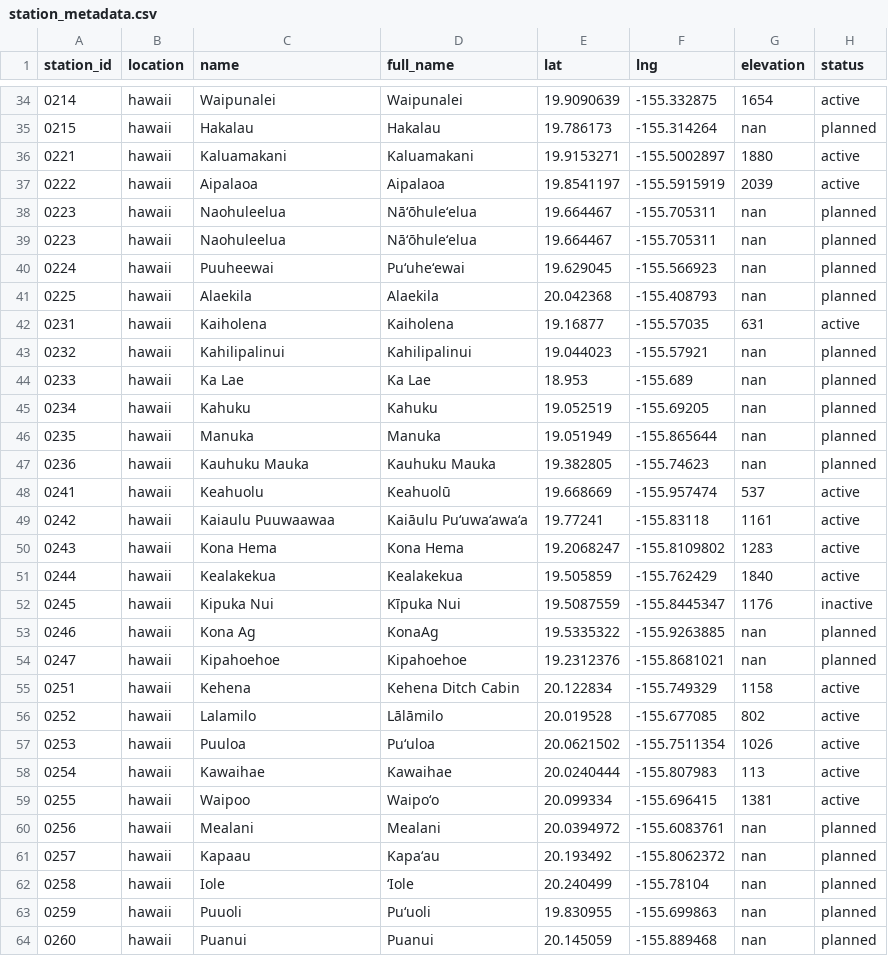
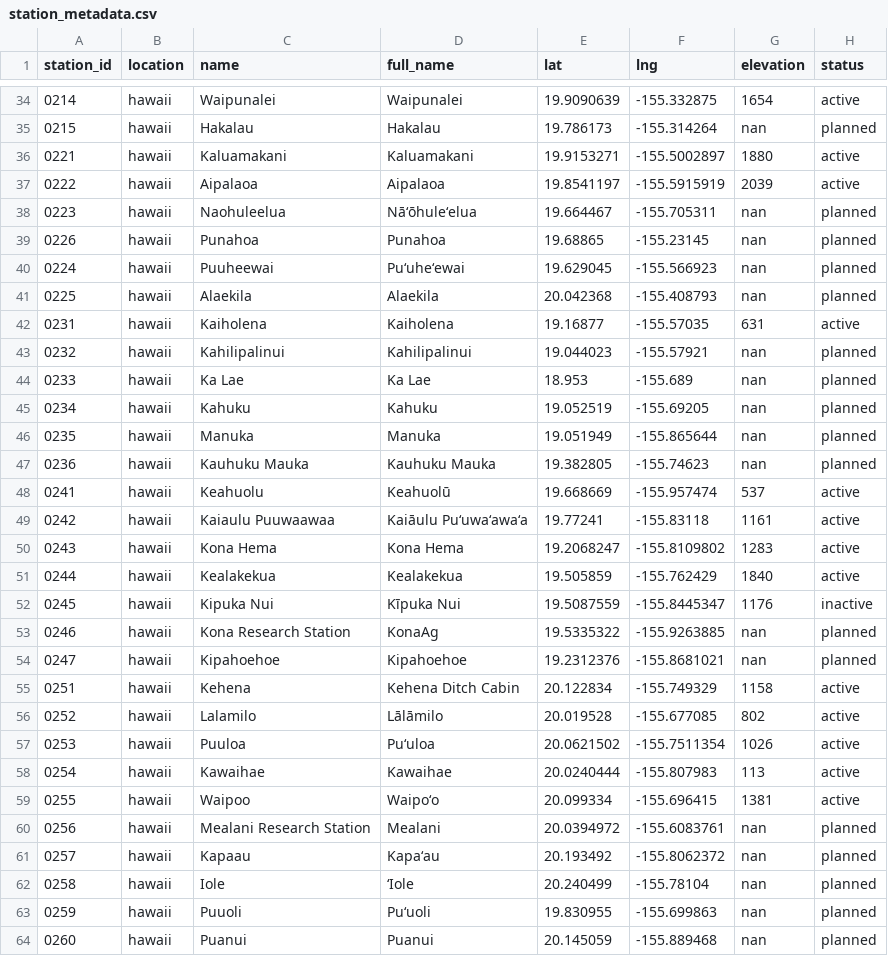
Before and after one commit to HCDP/loggernet_station_data, a CSV file: csv_data/stations/station_metadata.csv, drawn as a sheet; only a part is shown, gaps mark what is left out.

Commit message:
remove duplicate

```diff
--- a/csv_data/stations/station_metadata.csv
+++ b/csv_data/stations/station_metadata.csv
@@ -38,3 +38,3 @@ station_id,location,name,full_name,lat,lng,elevation,status
 0223,hawaii,Naohuleelua,Nāʻōhuleʻelua,19.664467,-155.705311,nan,planned
-0223,hawaii,Naohuleelua,Nāʻōhuleʻelua,19.664467,-155.705311,nan,planned
+0226,hawaii,Punahoa,Punahoa,19.68865,-155.23145,nan,planned
 0224,hawaii,Puuheewai,Puʻuheʻewai,19.629045,-155.566923,nan,planned
@@ -52,3 +52,3 @@ station_id,location,name,full_name,lat,lng,elevation,status
 0245,hawaii,Kipuka Nui,Kīpuka Nui,19.5087559,-155.8445347,1176,inactive
-0246,hawaii,Kona Ag,KonaAg,19.5335322,-155.9263885,nan,planned
+0246,hawaii,Kona Research Station,KonaAg,19.5335322,-155.9263885,nan,planned
 0247,hawaii,Kipahoehoe,Kipahoehoe,19.2312376,-155.8681021,nan,planned
@@ -59,3 +59,3 @@ station_id,location,name,full_name,lat,lng,elevation,status
 0255,hawaii,Waipoo,Waipoʻo,20.099334,-155.696415,1381,active
-0256,hawaii,Mealani,Mealani,20.0394972,-155.6083761,nan,planned
+0256,hawaii,Mealani Research Station,Mealani,20.0394972,-155.6083761,nan,planned
 0257,hawaii,Kapaau,Kapaʻau,20.193492,-155.8062372,nan,planned
```
